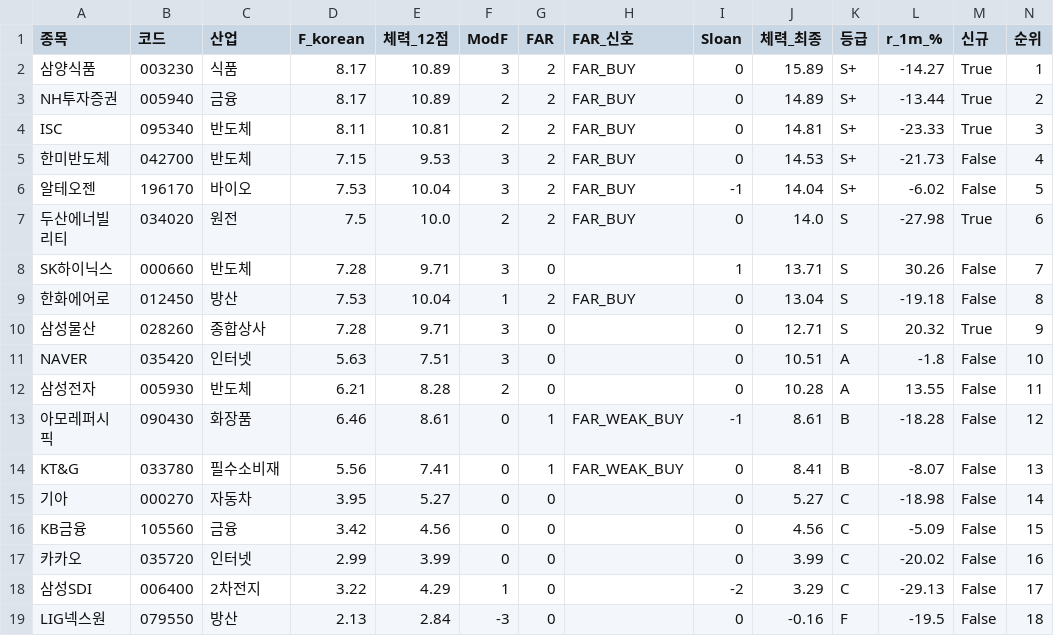
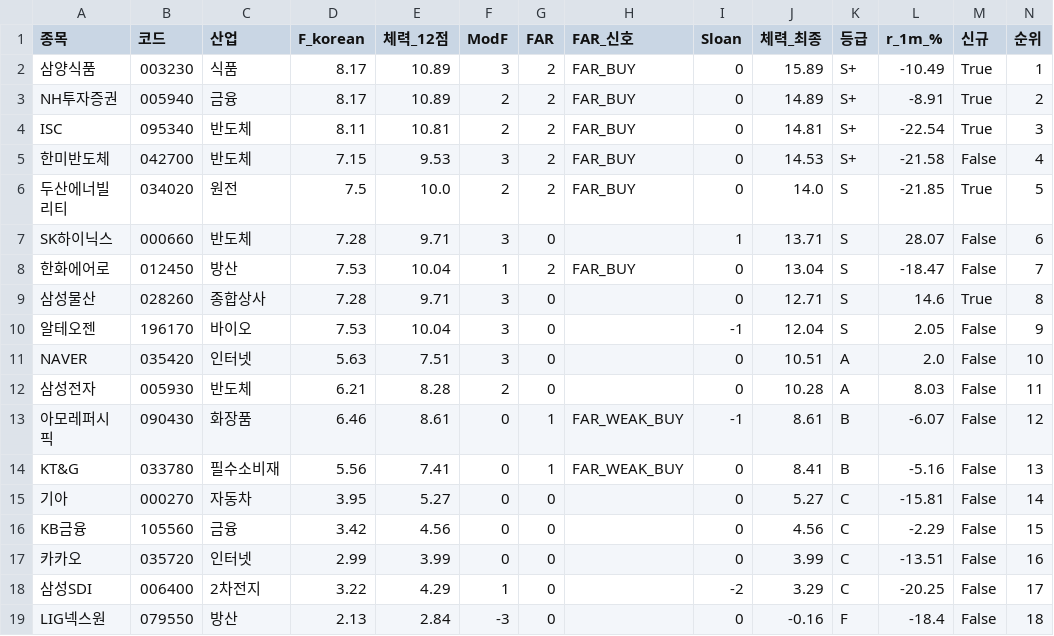
Before and after one commit to luminae21-source/jinwoo-quant-auto, a CSV file: docs/v36_scores_latest.csv, drawn as a sheet.

```diff
--- a/docs/v36_scores_latest.csv
+++ b/docs/v36_scores_latest.csv
@@ -1,19 +1,19 @@
 종목,코드,산업,F_korean,체력_12점,ModF,FAR,FAR_신호,Sloan,체력_최종,등급,r_1m_%,신규,순위
-삼양식품,003230,식품,8.17,10.89,3,2,FAR_BUY,0,15.89,S+,-14.27,True,1
-NH투자증권,005940,금융,8.17,10.89,2,2,FAR_BUY,0,14.89,S+,-13.44,True,2
-ISC,095340,반도체,8.11,10.81,2,2,FAR_BUY,0,14.81,S+,-23.33,True,3
-한미반도체,042700,반도체,7.15,9.53,3,2,FAR_BUY,0,14.53,S+,-21.73,False,4
-알테오젠,196170,바이오,7.53,10.04,3,2,FAR_BUY,-1,14.04,S+,-6.02,False,5
-두산에너빌리티,034020,원전,7.5,10.0,2,2,FAR_BUY,0,14.0,S,-27.98,True,6
-SK하이닉스,000660,반도체,7.28,9.71,3,0,,1,13.71,S,30.26,False,7
-한화에어로,012450,방산,7.53,10.04,1,2,FAR_BUY,0,13.04,S,-19.18,False,8
-삼성물산,028260,종합상사,7.28,9.71,3,0,,0,12.71,S,20.32,True,9
-NAVER,035420,인터넷,5.63,7.51,3,0,,0,10.51,A,-1.8,False,10
-삼성전자,005930,반도체,6.21,8.28,2,0,,0,10.28,A,13.55,False,11
-아모레퍼시픽,090430,화장품,6.46,8.61,0,1,FAR_WEAK_BUY,-1,8.61,B,-18.28,False,12
-KT&G,033780,필수소비재,5.56,7.41,0,1,FAR_WEAK_BUY,0,8.41,B,-8.07,False,13
-기아,000270,자동차,3.95,5.27,0,0,,0,5.27,C,-18.98,False,14
-KB금융,105560,금융,3.42,4.56,0,0,,0,4.56,C,-5.09,False,15
-카카오,035720,인터넷,2.99,3.99,0,0,,0,3.99,C,-20.02,False,16
-삼성SDI,006400,2차전지,3.22,4.29,1,0,,-2,3.29,C,-29.13,False,17
-LIG넥스원,079550,방산,2.13,2.84,-3,0,,0,-0.16,F,-19.5,False,18
+삼양식품,003230,식품,8.17,10.89,3,2,FAR_BUY,0,15.89,S+,-10.49,True,1
+NH투자증권,005940,금융,8.17,10.89,2,2,FAR_BUY,0,14.89,S+,-8.91,True,2
+ISC,095340,반도체,8.11,10.81,2,2,FAR_BUY,0,14.81,S+,-22.54,True,3
+한미반도체,042700,반도체,7.15,9.53,3,2,FAR_BUY,0,14.53,S+,-21.58,False,4
+두산에너빌리티,034020,원전,7.5,10.0,2,2,FAR_BUY,0,14.0,S,-21.85,True,5
+SK하이닉스,000660,반도체,7.28,9.71,3,0,,1,13.71,S,28.07,False,6
+한화에어로,012450,방산,7.53,10.04,1,2,FAR_BUY,0,13.04,S,-18.47,False,7
+삼성물산,028260,종합상사,7.28,9.71,3,0,,0,12.71,S,14.6,True,8
+알테오젠,196170,바이오,7.53,10.04,3,0,,-1,12.04,S,2.05,False,9
+NAVER,035420,인터넷,5.63,7.51,3,0,,0,10.51,A,2.0,False,10
+삼성전자,005930,반도체,6.21,8.28,2,0,,0,10.28,A,8.03,False,11
+아모레퍼시픽,090430,화장품,6.46,8.61,0,1,FAR_WEAK_BUY,-1,8.61,B,-6.07,False,12
+KT&G,033780,필수소비재,5.56,7.41,0,1,FAR_WEAK_BUY,0,8.41,B,-5.16,False,13
+기아,000270,자동차,3.95,5.27,0,0,,0,5.27,C,-15.81,False,14
+KB금융,105560,금융,3.42,4.56,0,0,,0,4.56,C,-2.29,False,15
+카카오,035720,인터넷,2.99,3.99,0,0,,0,3.99,C,-13.51,False,16
+삼성SDI,006400,2차전지,3.22,4.29,1,0,,-2,3.29,C,-20.25,False,17
+LIG넥스원,079550,방산,2.13,2.84,-3,0,,0,-0.16,F,-18.4,False,18
```
Also changed, not shown: docs/overlay_scores.csv, docs/v37_1_scores.csv, 10 other files.
